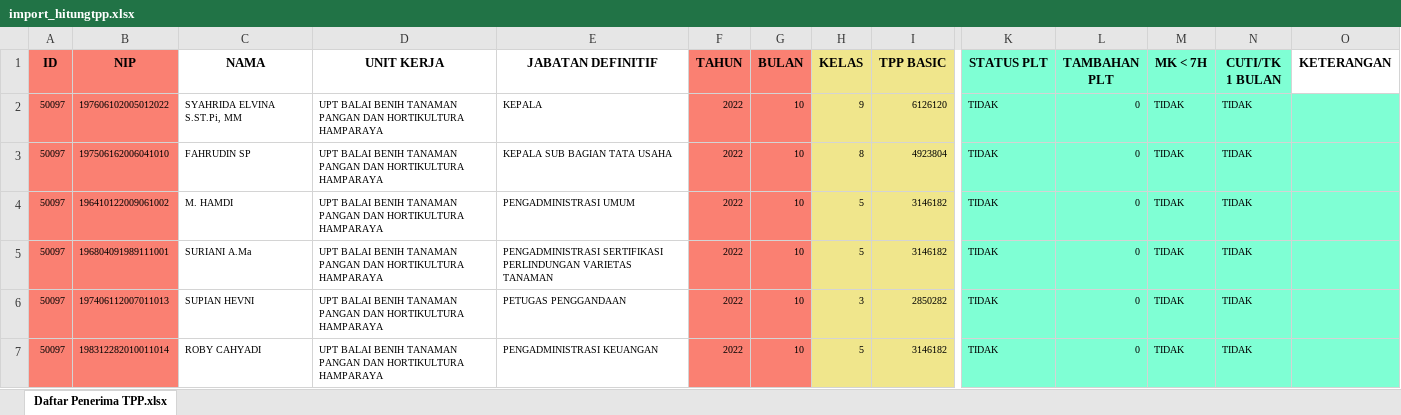
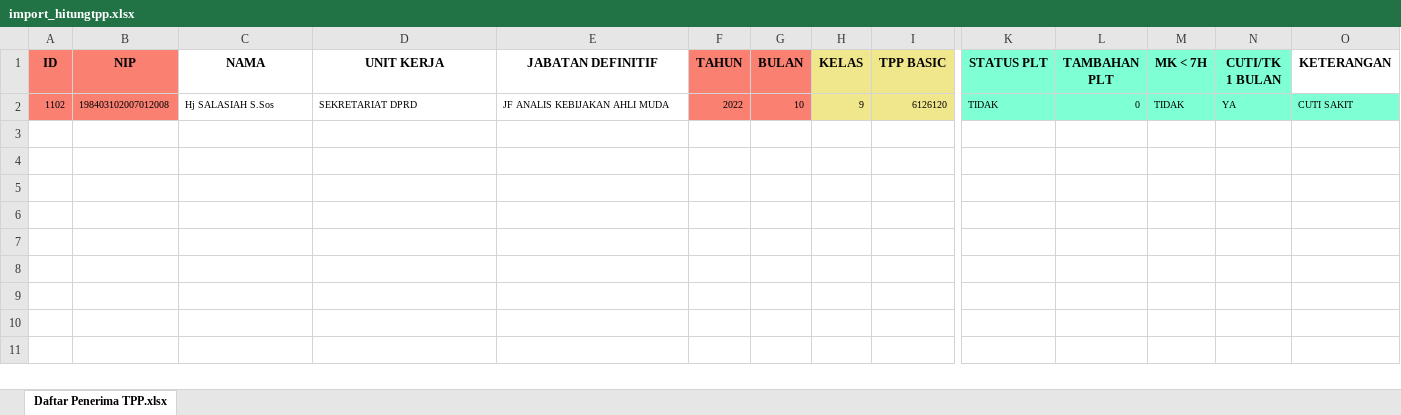
Before and after one commit to muhammadnorseputra/silka-server, an Excel workbook: exceltpp/import_hitungtpp.xlsx, sheet Daftar Penerima TPP.xlsx, drawn as a sheet; only a part is shown, gaps mark what is left out; values as stored, in another font and other column widths than the file's, no borders; rows hold the shown columns only; the diff names each change by its address in the sheet, - before the commit and + after, or states it on an @@ line.

```diff
--- a/exceltpp/import_hitungtpp.xlsx (sheet Daftar Penerima TPP.xlsx)
+++ b/exceltpp/import_hitungtpp.xlsx (sheet Daftar Penerima TPP.xlsx)
-A2 (ID): 50097
+A2 (ID): 1102
-B2 (NIP): 197606102005012022
+B2 (NIP): 198403102007012008
-C2 (NAMA): SYAHRIDA ELVINA S.ST.Pi, MM
+C2 (NAMA): Hj SALASIAH S.Sos
-D2 (UNIT KERJA): UPT BALAI BENIH TANAMAN PANGAN DAN HORTIKULTURA HAMPARAYA
+D2 (UNIT KERJA): SEKRETARIAT DPRD
-E2 (JABATAN DEFINITIF): KEPALA
+E2 (JABATAN DEFINITIF): JF ANALIS KEBIJAKAN AHLI MUDA
-N2 (CUTI/TK 1 BULAN): TIDAK
+N2 (CUTI/TK 1 BULAN): YA
-O2 (KETERANGAN): (empty)
+O2 (KETERANGAN): CUTI SAKIT
-row 3: 50097 | 197506162006041010 | FAHRUDIN SP | UPT BALAI BENIH TANAMAN PANGAN DAN HORTIKULTURA HAMPARAYA | KEPALA SUB BAGIAN TATA USAHA | 2022 | 10 | 8 | 4923804 | TIDAK | 0 | TIDAK | TIDAK
-row 4: 50097 | 196410122009061002 | M. HAMDI | UPT BALAI BENIH TANAMAN PANGAN DAN HORTIKULTURA HAMPARAYA | PENGADMINISTRASI UMUM | 2022 | 10 | 5 | 3146182 | TIDAK | 0 | TIDAK | TIDAK
-row 5: 50097 | 196804091989111001 | SURIANI A.Ma | UPT BALAI BENIH TANAMAN PANGAN DAN HORTIKULTURA HAMPARAYA | PENGADMINISTRASI SERTIFIKASI PERLINDUNGAN VARIETAS TANAMAN | 2022 | 10 | 5 | 3146182 | TIDAK | 0 | TIDAK | TIDAK
-row 6: 50097 | 197406112007011013 | SUPIAN HEVNI | UPT BALAI BENIH TANAMAN PANGAN DAN HORTIKULTURA HAMPARAYA | PETUGAS PENGGANDAAN | 2022 | 10 | 3 | 2850282 | TIDAK | 0 | TIDAK | TIDAK
-row 7: 50097 | 198312282010011014 | ROBY CAHYADI | UPT BALAI BENIH TANAMAN PANGAN DAN HORTIKULTURA HAMPARAYA | PENGADMINISTRASI KEUANGAN | 2022 | 10 | 5 | 3146182 | TIDAK | 0 | TIDAK | TIDAK
```
Also changed, not shown: excel/import_data.xlsx, 6 other files.
